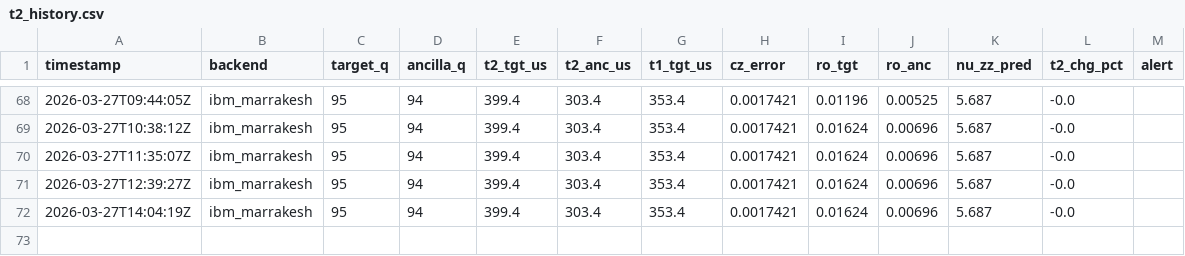
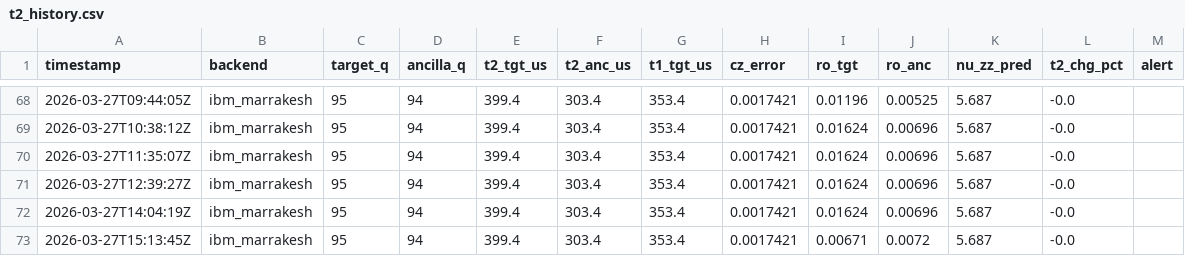
Before and after one commit to okudat9/Quantum-6502, a CSV file: data/t2_history.csv, drawn as a sheet; only a part is shown, gaps mark what is left out; the diff names each change by its address in the sheet, - before the commit and + after, or states it on an @@ line.

Commit message:
📡 calib 2026-03-27T15:13

```diff
--- a/data/t2_history.csv
+++ b/data/t2_history.csv
+row 73: 2026-03-27T15:13:45Z | ibm_marrakesh | 95 | 94 | 399.4 | 303.4 | 353.4 | 0.0017421 | 0.00671 | 0.0072 | 5.687 | -0.0
```
